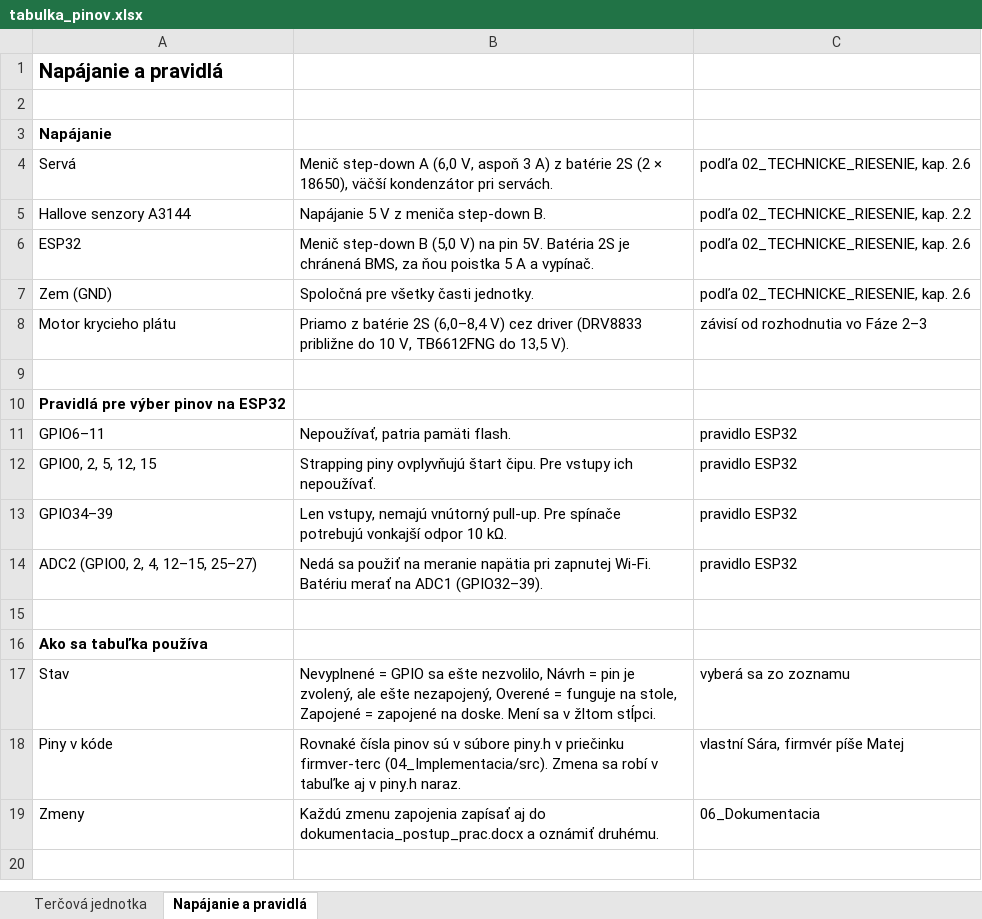
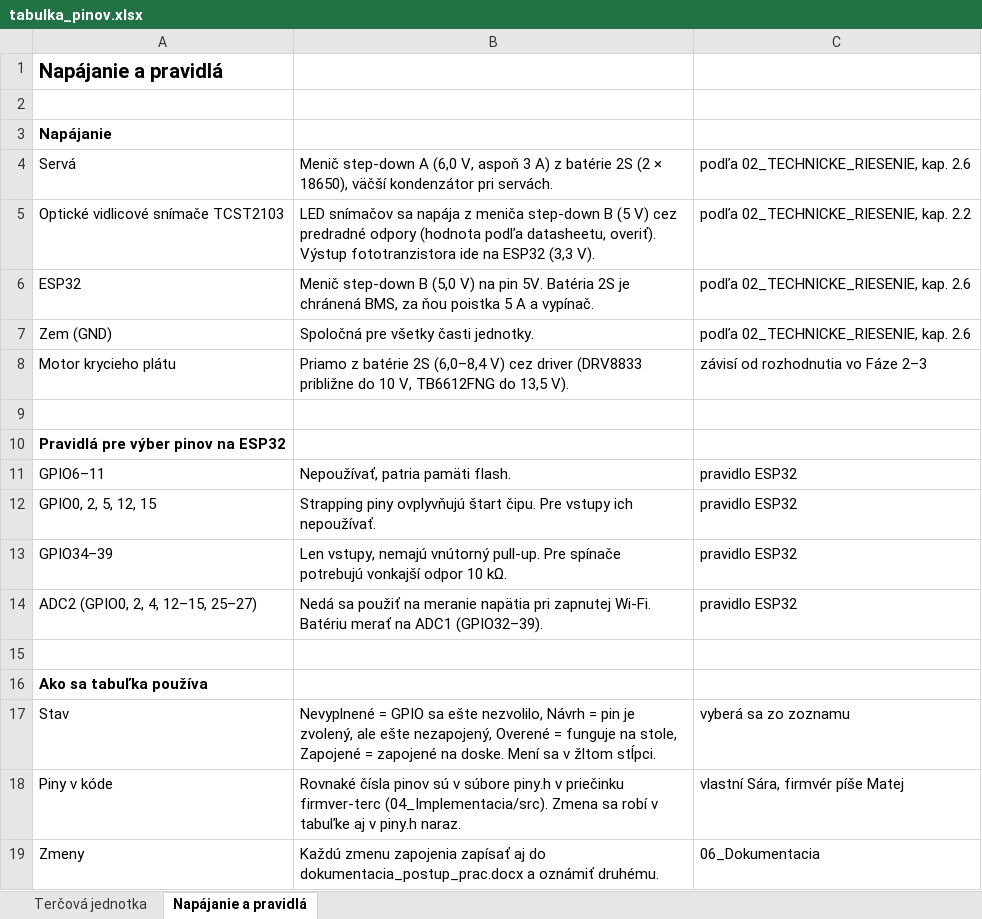
Before and after one commit to matejsedik/maturitny_projekt-strelba-terce, an Excel workbook: 03_Navrh/tabulka_pinov.xlsx, sheet Napájanie a pravidlá, drawn as a sheet; values as stored, in another font and other column widths than the file's, no borders; removed rows and columns are numbered as before the commit, all else as after; the diff names each change by its address in the sheet, - before the commit and + after, or states it on an @@ line.

Commit message:
Zmena hallov senzorov na koncové optické snímače a zmena spôsobu presúvania kricieho plátu

```diff
--- a/03_Navrh/tabulka_pinov.xlsx (sheet Napájanie a pravidlá)
+++ b/03_Navrh/tabulka_pinov.xlsx (sheet Napájanie a pravidlá)
-row 5: Hallove senzory A3144 | Napájanie 5 V z meniča step-down B. | podľa 02_TECHNICKE_RIESENIE, kap. 2.2
+row 5: Optické vidlicové snímače TCST2103 | LED snímačov sa napája z meniča step-down B (5 V) cez predradné odpory (hodnota podľa datasheetu, overiť). Výstup fototranzistora ide na ESP32 (3,3 V). | podľa 02_TECHNICKE_RIESENIE, kap. 2.2
```
Also changed, not shown: sheet Terčová jednotka, 12 other files.
